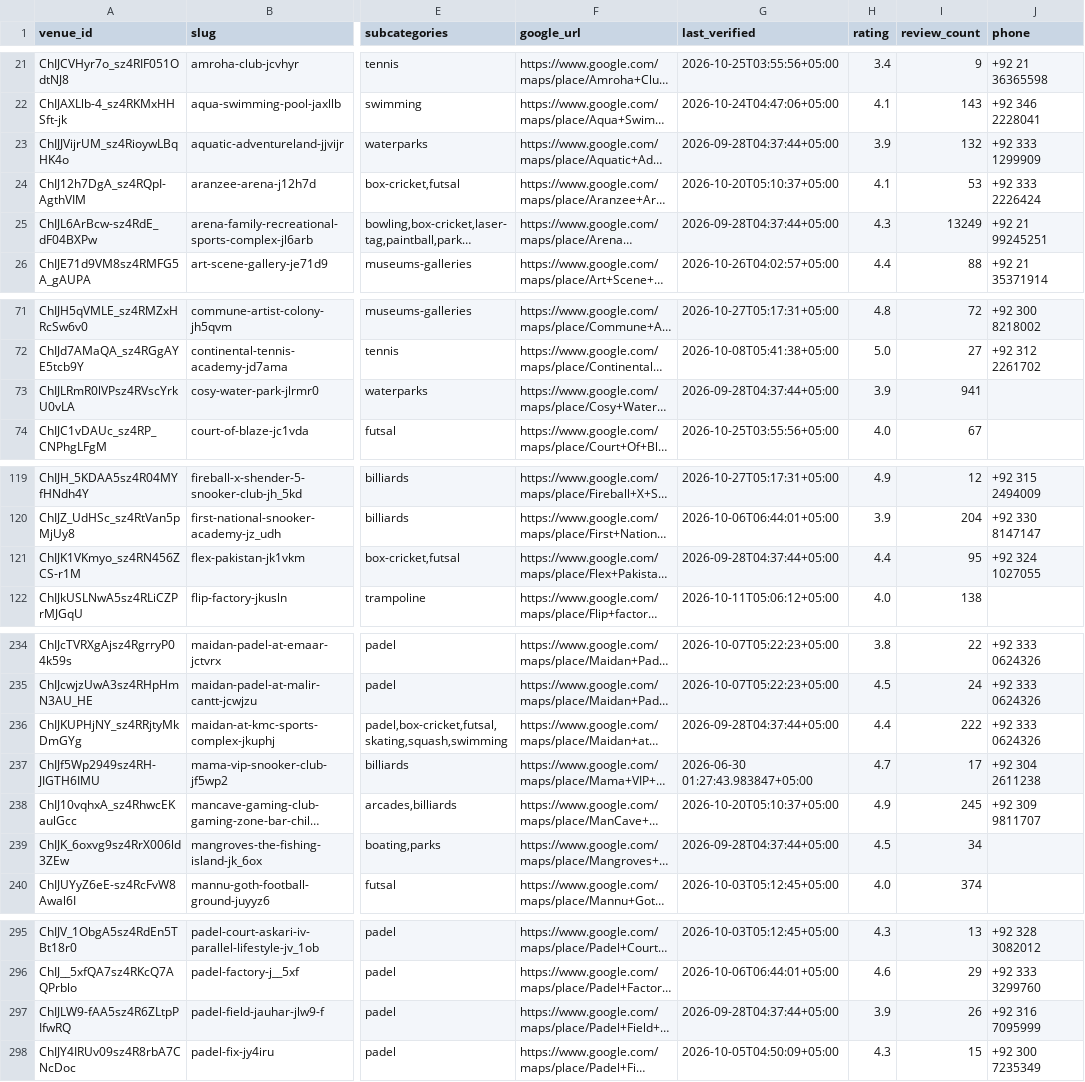
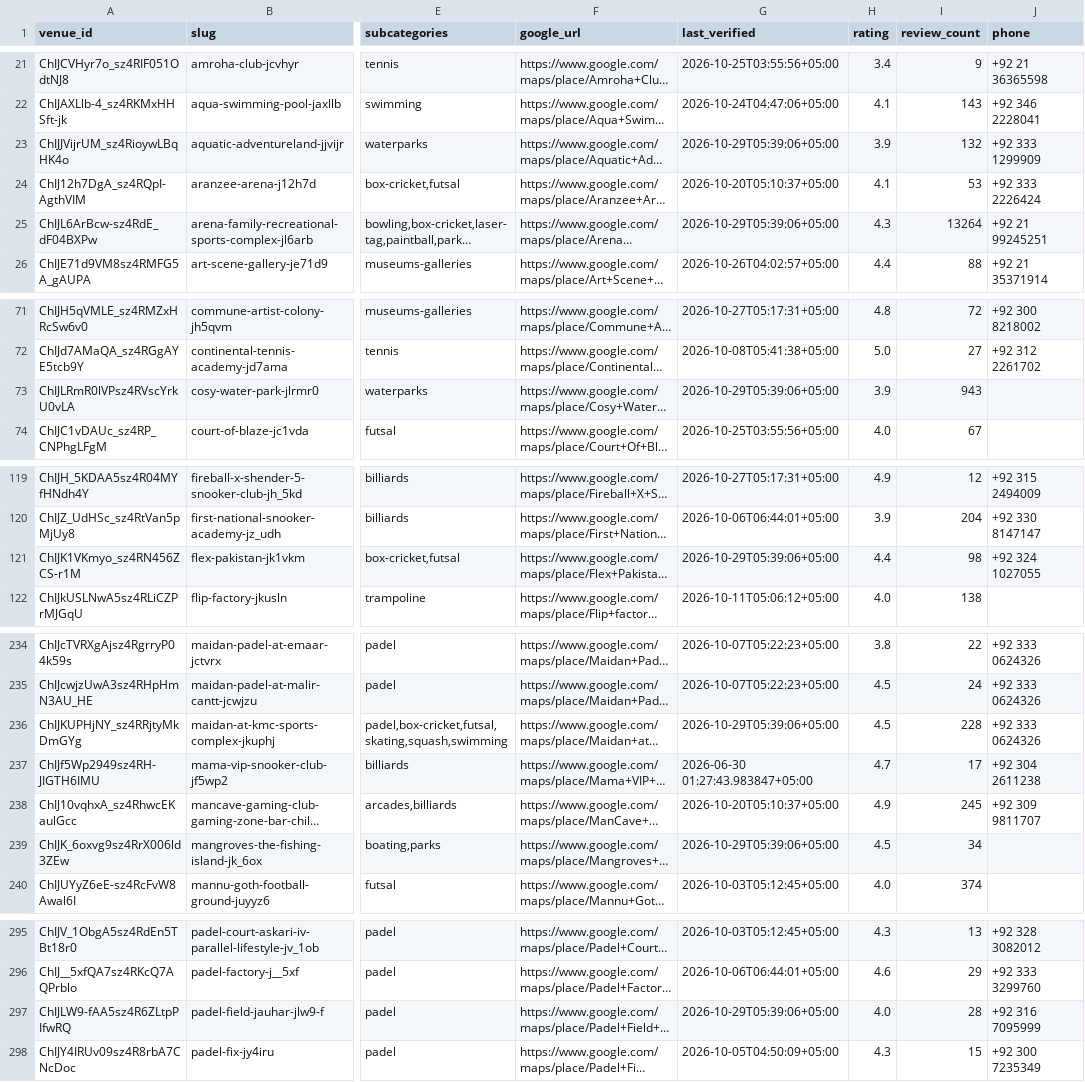
Before and after one commit to hassanraza04/niklo, a CSV file: data/live_listings.csv, drawn as a sheet; only a part is shown, gaps mark what is left out; long unchanged cells end in …; the diff covers the shown part only; the diff names each change by its address in the sheet, - before the commit and + after, or states it on an @@ line.

```diff
--- a/data/live_listings.csv
+++ b/data/live_listings.csv
-G23 (last_verified): 2026-09-28T04:37:44+05:00
+G23 (last_verified): 2026-10-29T05:39:06+05:00
-G25 (last_verified): 2026-09-28T04:37:44+05:00
+G25 (last_verified): 2026-10-29T05:39:06+05:00
-I25 (review_count): 13249
+I25 (review_count): 13264
-G73 (last_verified): 2026-09-28T04:37:44+05:00
+G73 (last_verified): 2026-10-29T05:39:06+05:00
-I73 (review_count): 941
+I73 (review_count): 943
-G121 (last_verified): 2026-09-28T04:37:44+05:00
+G121 (last_verified): 2026-10-29T05:39:06+05:00
-I121 (review_count): 95
+I121 (review_count): 98
-G236 (last_verified): 2026-09-28T04:37:44+05:00
+G236 (last_verified): 2026-10-29T05:39:06+05:00
-H236 (rating): 4.4
+H236 (rating): 4.5
-I236 (review_count): 222
+I236 (review_count): 228
-G239 (last_verified): 2026-09-28T04:37:44+05:00
+G239 (last_verified): 2026-10-29T05:39:06+05:00
-G297 (last_verified): 2026-09-28T04:37:44+05:00
+G297 (last_verified): 2026-10-29T05:39:06+05:00
-H297 (rating): 3.9
+H297 (rating): 4.0
-I297 (review_count): 26
+I297 (review_count): 28
```
Also changed, not shown: 11 edited cells elsewhere in this file, 3 other files.
